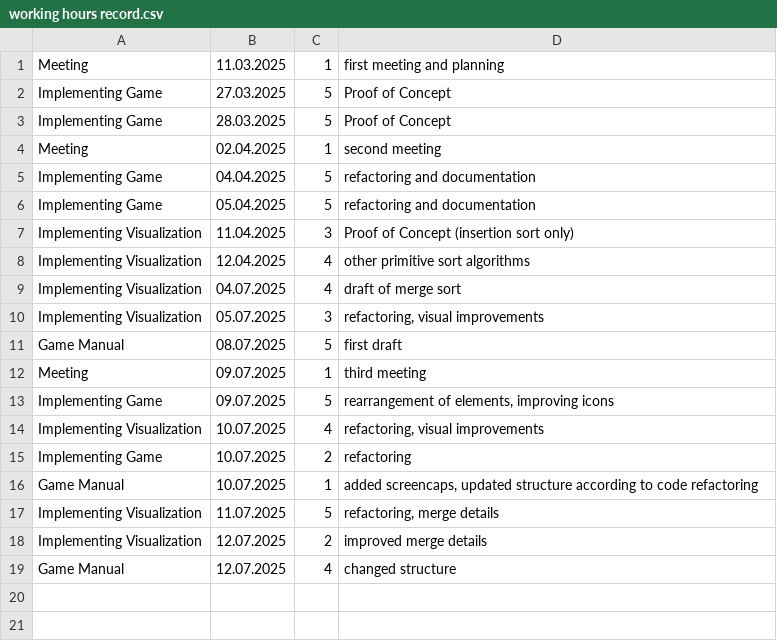
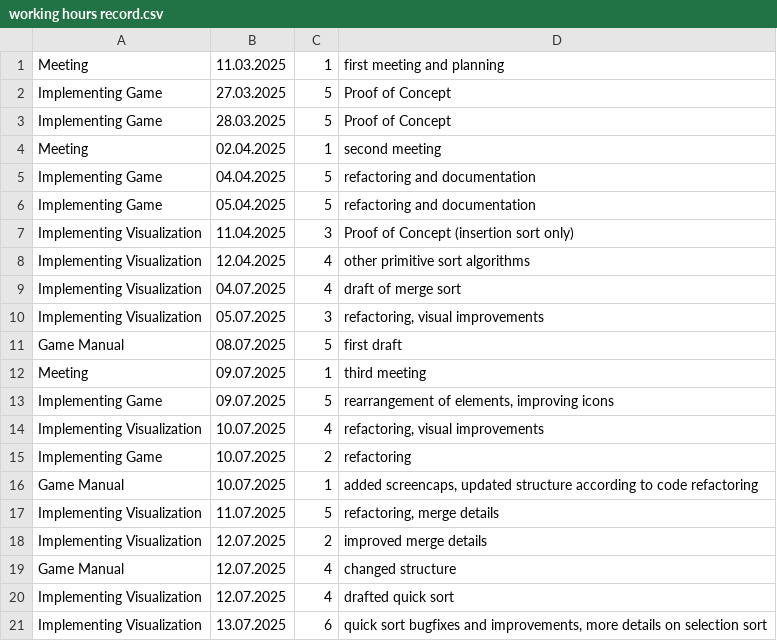
Before and after one commit to BerikXardas/sortDraw, a CSV file: working hours record.csv, drawn as a sheet.

Commit message:
quick sort can now show partition in detail; selection sort more detailed; bugs fixed

```diff
--- a/working hours record.csv
+++ b/working hours record.csv
@@ -19 +19,3 @@ Implementing Visualization;12.07.2025;2;improved merge details
 Game Manual;12.07.2025;4;changed structure
+Implementing Visualization;12.07.2025;4;drafted quick sort
+Implementing Visualization;13.07.2025;6;quick sort bugfixes and improvements, more details on selection sort
```
Also changed, not shown: 1 other file.
